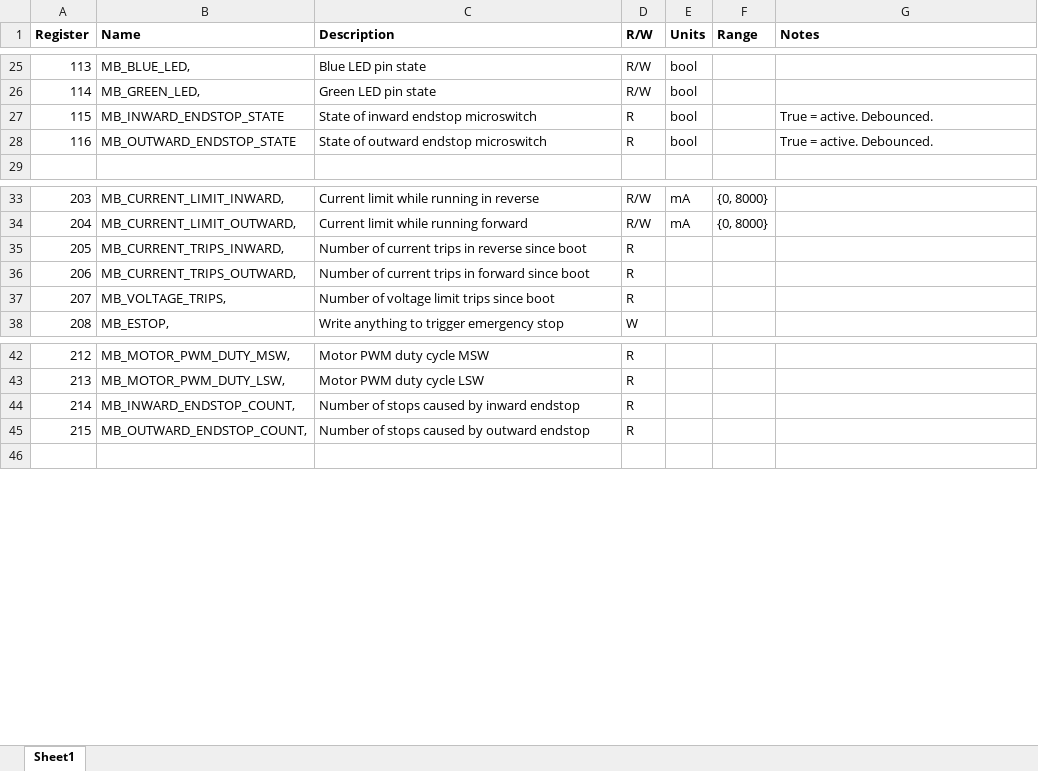
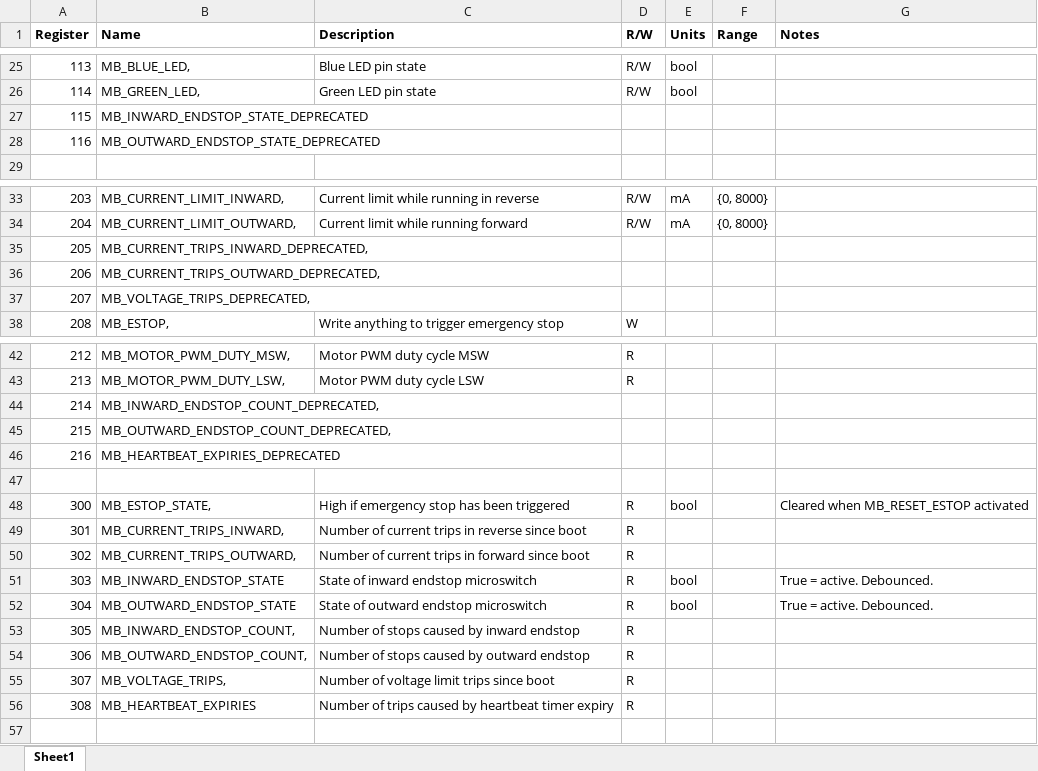
Before and after one commit to makemob/Huhu, an Excel workbook: Modbus map.xlsx, sheet Sheet1, drawn as a sheet; only a part is shown, gaps mark what is left out; values as stored, in another font and other column widths than the file's, no borders; the diff names each change by its address in the sheet, - before the commit and + after, or states it on an @@ line.

Commit message:
No longer require estop reset after microswitch trip.  Rearrange modbus regs for simpler reads.

```diff
--- a/Modbus map.xlsx (sheet Sheet1)
+++ b/Modbus map.xlsx (sheet Sheet1)
-B27 (Name): MB_INWARD_ENDSTOP_STATE
+B27 (Name): MB_INWARD_ENDSTOP_STATE_DEPRECATED
-C27 (Description): State of inward endstop microswitch
+C27 (Description): (empty)
-D27:D28 (R/W): R
+D27:D28 (R/W): (empty)
-E27:E28 (Units): bool
+E27:E28 (Units): (empty)
-G27:G28 (Notes): True = active. Debounced.
+G27:G28 (Notes): (empty)
-B28 (Name): MB_OUTWARD_ENDSTOP_STATE
+B28 (Name): MB_OUTWARD_ENDSTOP_STATE_DEPRECATED
-C28 (Description): State of outward endstop microswitch
+C28 (Description): (empty)
-B35 (Name): MB_CURRENT_TRIPS_INWARD,
+B35 (Name): MB_CURRENT_TRIPS_INWARD_DEPRECATED,
-C35 (Description): Number of current trips in reverse since boot
+C35 (Description): (empty)
-D35:D37 (R/W): R
+D35:D37 (R/W): (empty)
-B36 (Name): MB_CURRENT_TRIPS_OUTWARD,
+B36 (Name): MB_CURRENT_TRIPS_OUTWARD_DEPRECATED,
-C36 (Description): Number of current trips in forward since boot
+C36 (Description): (empty)
-B37 (Name): MB_VOLTAGE_TRIPS,
+B37 (Name): MB_VOLTAGE_TRIPS_DEPRECATED,
-C37 (Description): Number of voltage limit trips since boot
+C37 (Description): (empty)
-B44 (Name): MB_INWARD_ENDSTOP_COUNT,
+B44 (Name): MB_INWARD_ENDSTOP_COUNT_DEPRECATED,
-C44 (Description): Number of stops caused by inward endstop
+C44 (Description): (empty)
-D44:D45 (R/W): R
+D44:D45 (R/W): (empty)
-B45 (Name): MB_OUTWARD_ENDSTOP_COUNT,
+B45 (Name): MB_OUTWARD_ENDSTOP_COUNT_DEPRECATED,
-C45 (Description): Number of stops caused by outward endstop
+C45 (Description): (empty)
+row 46: 216 | MB_HEARTBEAT_EXPIRIES_DEPRECATED
+row 47: (empty)
+row 48: 300 | MB_ESTOP_STATE, | High if emergency stop has been triggered | R | bool |  | Cleared when MB_RESET_ESTOP activated
+row 49: 301 | MB_CURRENT_TRIPS_INWARD, | Number of current trips in reverse since boot | R
+row 50: 302 | MB_CURRENT_TRIPS_OUTWARD, | Number of current trips in forward since boot | R
+row 51: 303 | MB_INWARD_ENDSTOP_STATE | State of inward endstop microswitch | R | bool |  | True = active. Debounced.
+row 52: 304 | MB_OUTWARD_ENDSTOP_STATE | State of outward endstop microswitch | R | bool |  | True = active. Debounced.
+row 53: 305 | MB_INWARD_ENDSTOP_COUNT, | Number of stops caused by inward endstop | R
+row 54: 306 | MB_OUTWARD_ENDSTOP_COUNT, | Number of stops caused by outward endstop | R
+row 55: 307 | MB_VOLTAGE_TRIPS, | Number of voltage limit trips since boot | R
+row 56: 308 | MB_HEARTBEAT_EXPIRIES | Number of trips caused by heartbeat timer expiry | R
```
Also changed, not shown: 6 other files.
